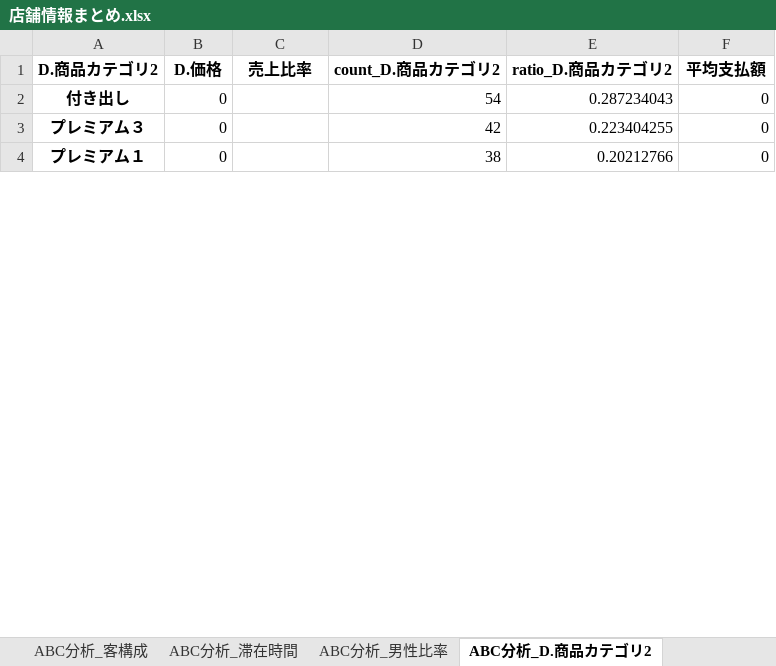
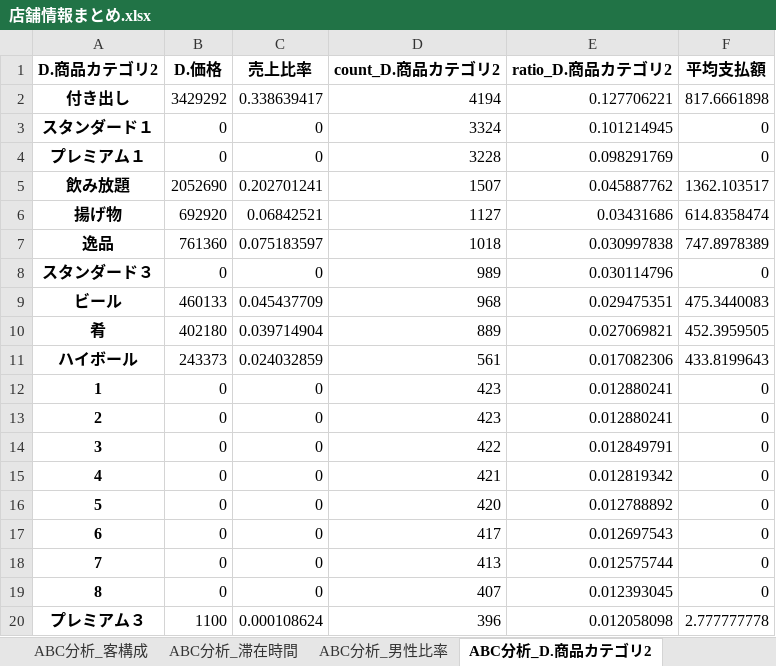
Before and after one commit to hayato-yasui/IzakayaSalesAnalysis, an Excel workbook: data/Output/ぐるめ屋/店舗情報まとめ.xlsx, sheet ABC分析_D.商品カテゴリ2, drawn as a sheet; only a part is shown; values as stored, in another font and other column widths than the file's, no borders; removed rows and columns are numbered as before the commit, all else as after; the diff covers the shown part only; the diff names each change by its address in the sheet, - before the commit and + after, or states it on an @@ line.

```diff
--- a/data/Output/ぐるめ屋/店舗情報まとめ.xlsx (sheet ABC分析_D.商品カテゴリ2)
+++ b/data/Output/ぐるめ屋/店舗情報まとめ.xlsx (sheet ABC分析_D.商品カテゴリ2)
-B2 (D.価格): 0
+B2 (D.価格): 3429292
-C2 (売上比率): (empty)
+C2 (売上比率): 0.338639417
-D2 (count_D.商品カテゴリ2): 54
+D2 (count_D.商品カテゴリ2): 4194
-E2 (ratio_D.商品カテゴリ2): 0.287234043
+E2 (ratio_D.商品カテゴリ2): 0.127706221
-F2 (平均支払額): 0
+F2 (平均支払額): 817.6661898
-row 3: プレミアム３ | 0 |  | 42 | 0.223404255 | 0
+row 3: スタンダード１ | 0 | 0 | 3324 | 0.101214945 | 0
-C4 (売上比率): (empty)
+C4 (売上比率): 0
-D4 (count_D.商品カテゴリ2): 38
+D4 (count_D.商品カテゴリ2): 3228
-E4 (ratio_D.商品カテゴリ2): 0.20212766
+E4 (ratio_D.商品カテゴリ2): 0.098291769
+row 5: 飲み放題 | 2052690 | 0.202701241 | 1507 | 0.045887762 | 1362.103517
+row 6: 揚げ物 | 692920 | 0.06842521 | 1127 | 0.03431686 | 614.8358474
+row 7: 逸品 | 761360 | 0.075183597 | 1018 | 0.030997838 | 747.8978389
+row 8: スタンダード３ | 0 | 0 | 989 | 0.030114796 | 0
+row 9: ビール | 460133 | 0.045437709 | 968 | 0.029475351 | 475.3440083
+row 10: 肴 | 402180 | 0.039714904 | 889 | 0.027069821 | 452.3959505
+row 11: ハイボール | 243373 | 0.024032859 | 561 | 0.017082306 | 433.8199643
+row 12: 1 | 0 | 0 | 423 | 0.012880241 | 0
+row 13: 2 | 0 | 0 | 423 | 0.012880241 | 0
+row 14: 3 | 0 | 0 | 422 | 0.012849791 | 0
+row 15: 4 | 0 | 0 | 421 | 0.012819342 | 0
+row 16: 5 | 0 | 0 | 420 | 0.012788892 | 0
+row 17: 6 | 0 | 0 | 417 | 0.012697543 | 0
+row 18: 7 | 0 | 0 | 413 | 0.012575744 | 0
+row 19: 8 | 0 | 0 | 407 | 0.012393045 | 0
+row 20: プレミアム３ | 1100 | 0.000108624 | 396 | 0.012058098 | 2.777777778
```
Also changed, not shown: 130 added rows, 5 removed rows and 16 edited cells elsewhere in this sheet, sheet 注文推移_D.商品カテゴリ2, sheet ABC分析_D.商品名, sheet 注文推移_客構成, sheet 注文推移_H.客数（合計）, sheet 日別客情報, sheet ABC分析_客構成, 4 more sheets, other sheet tabs, data/Output/ご馳走屋金山店/店舗情報まとめ.xlsx, data/Output/九州乃山賊小倉総本店/店舗情報まとめ.xlsx, 30 other files.
